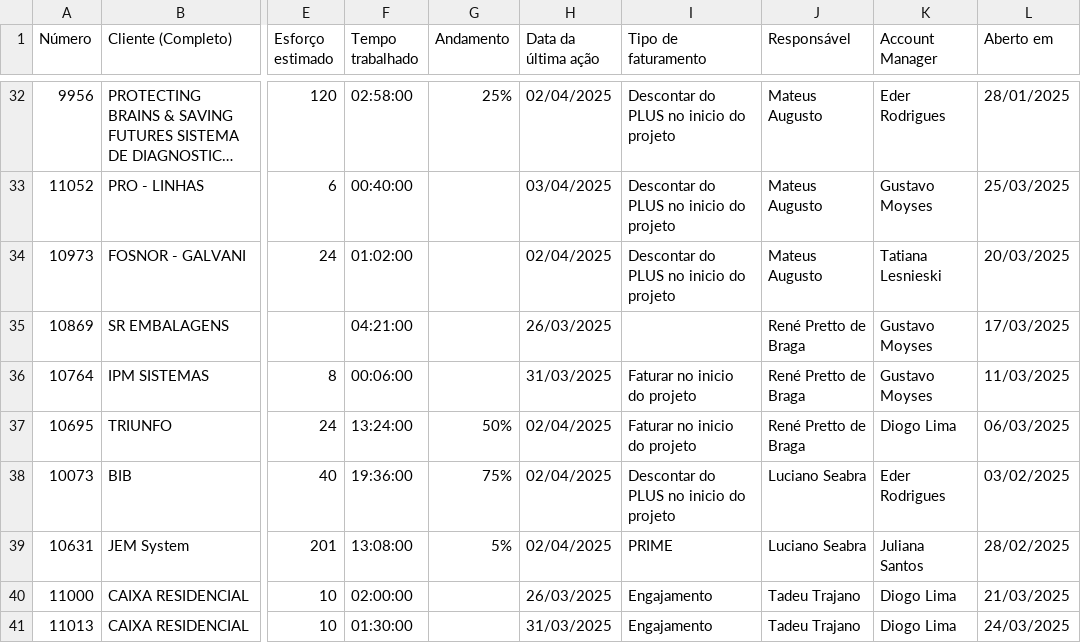
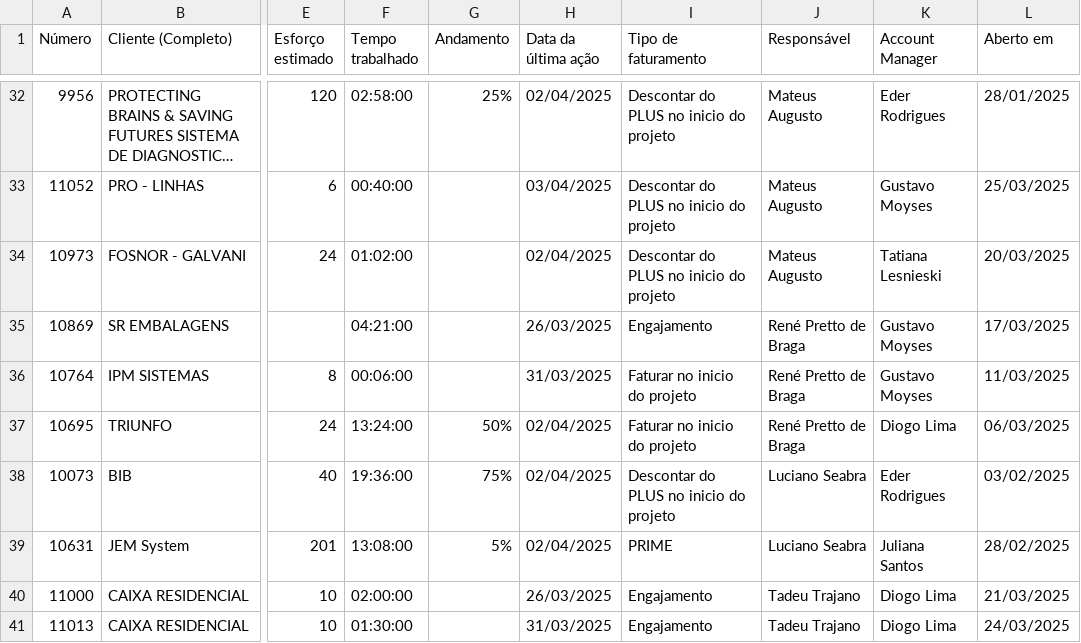
Before and after one commit to eduardokochhann/app.control360.pmo, a CSV file: data/dadosr_apt_mar.csv, drawn as a sheet; only a part is shown, gaps mark what is left out; long unchanged cells end in …; the diff names each change by its address in the sheet, - before the commit and + after, or states it on an @@ line.

```diff
--- a/data/dadosr_apt_mar.csv
+++ b/data/dadosr_apt_mar.csv
-I35 (Tipo de faturamento): (empty)
+I35 (Tipo de faturamento): Engajamento
```
Also changed, not shown: data/dadosr.csv, data/dadosr_apt_fev.csv, 4 other files.
